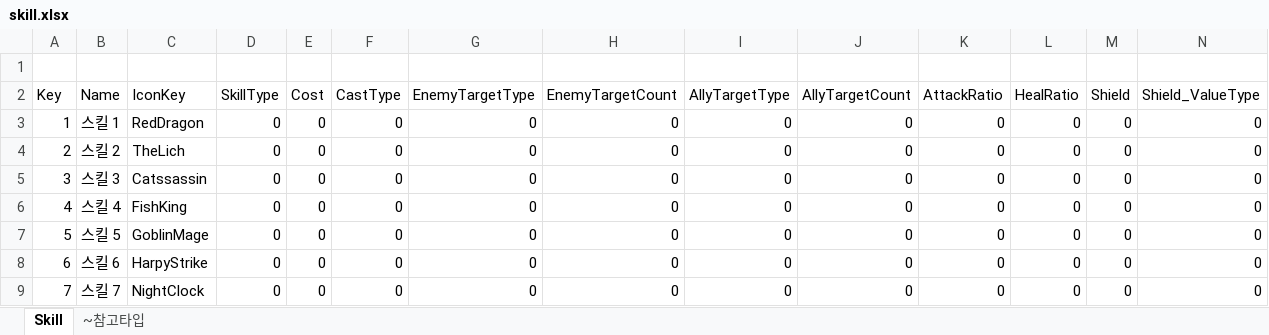
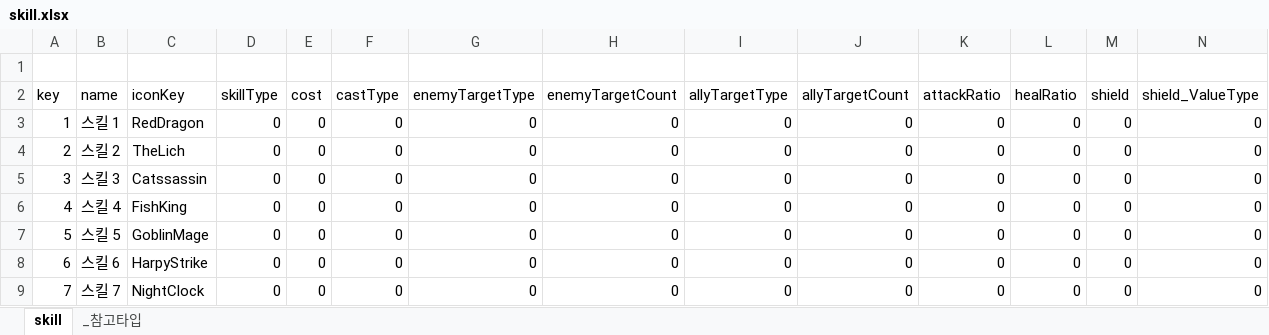
Before and after one commit to dawninthemoon/ProjectM, an Excel workbook: Assets/Tables/skill.xlsx, sheet skill, drawn as a sheet; only a part is shown; values as stored, in another font and other column widths than the file's, no borders; the diff covers the shown part only; the diff names each change by its address in the sheet, - before the commit and + after, or states it on an @@ line.

```diff
--- a/Assets/Tables/skill.xlsx (sheet skill)
+++ b/Assets/Tables/skill.xlsx (sheet skill)
-sheet tab: Skill
+sheet tab: skill
-sheet tab: ~참고타입
+sheet tab: _참고타입
-A2: Key
+A2: key
-B2: Name
+B2: name
-C2: IconKey
+C2: iconKey
-D2: SkillType
+D2: skillType
-E2: Cost
+E2: cost
-F2: CastType
+F2: castType
-G2: EnemyTargetType
+G2: enemyTargetType
-H2: EnemyTargetCount
+H2: enemyTargetCount
-I2: AllyTargetType
+I2: allyTargetType
-J2: AllyTargetCount
+J2: allyTargetCount
-K2: AttackRatio
+K2: attackRatio
-L2: HealRatio
+L2: healRatio
-M2: Shield
+M2: shield
-N2: Shield_ValueType
+N2: shield_ValueType
```
Also changed, not shown: 8 edited cells elsewhere in this sheet, Assets/Tables/characterStat.xlsx, Assets/Tables/gacha.xlsx, 30 other files.
